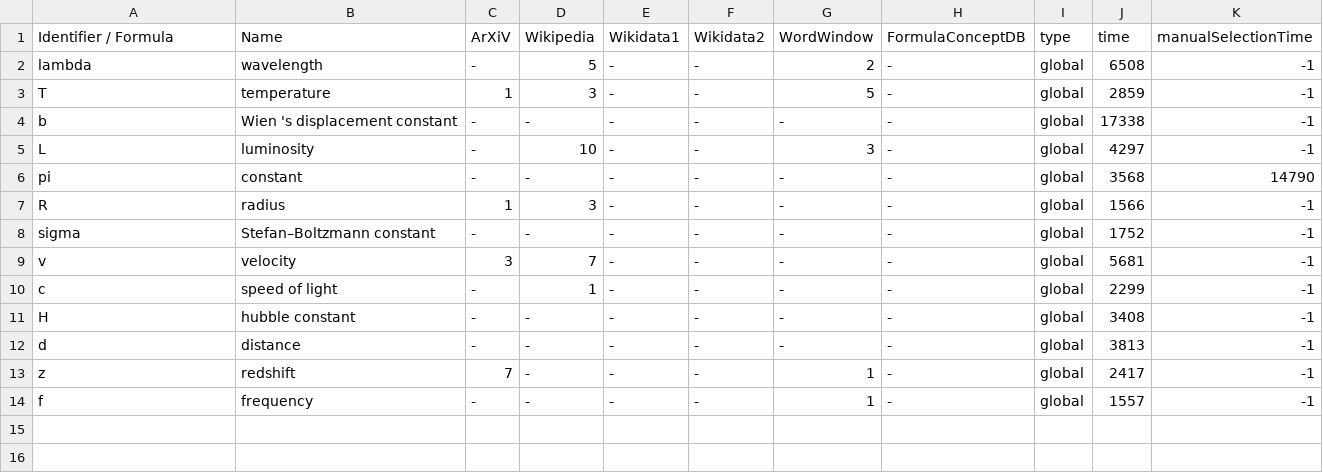
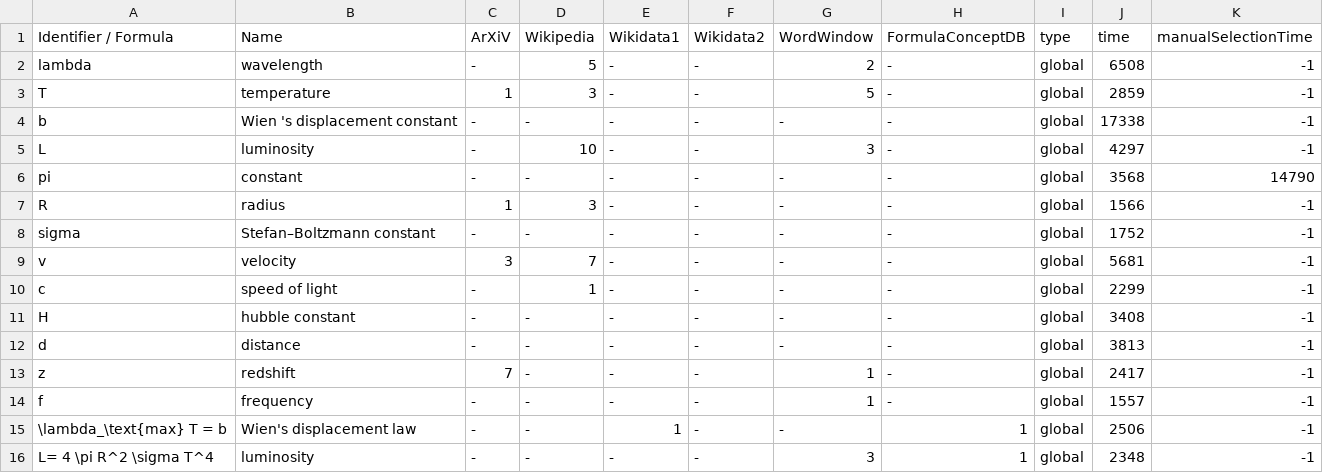
Before and after one commit to gipplab/dataAnnoMathTex, a CSV file: evaluation/Astronomical_spectroscopy.csv, drawn as a sheet; the diff names each change by its address in the sheet, - before the commit and + after, or states it on an @@ line.

Commit message:
updating file evaluation/Astronomical_spectroscopy.csv

```diff
--- a/evaluation/Astronomical_spectroscopy.csv
+++ b/evaluation/Astronomical_spectroscopy.csv
+row 15: \lambda_\text{max} T = b | Wien's displacement law | - | - | 1 | - | - | 1 | global | 2506 | -1
+row 16: L= 4 \pi R^2 \sigma T^4 | luminosity | - | - | - | - | 3 | 1 | global | 2348 | -1
```
